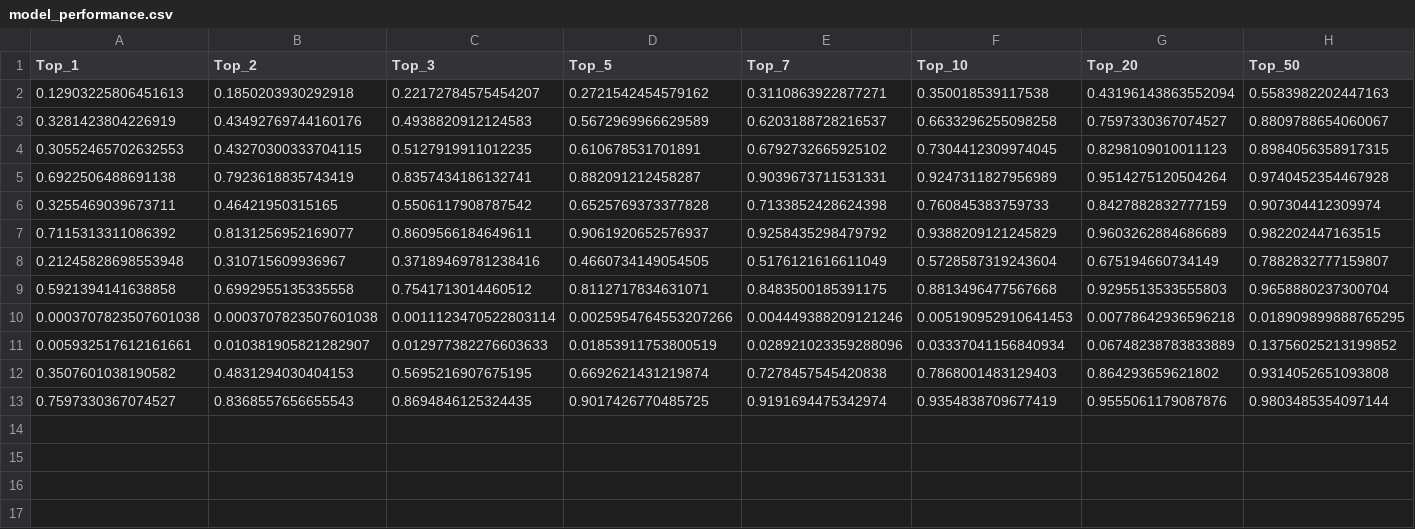
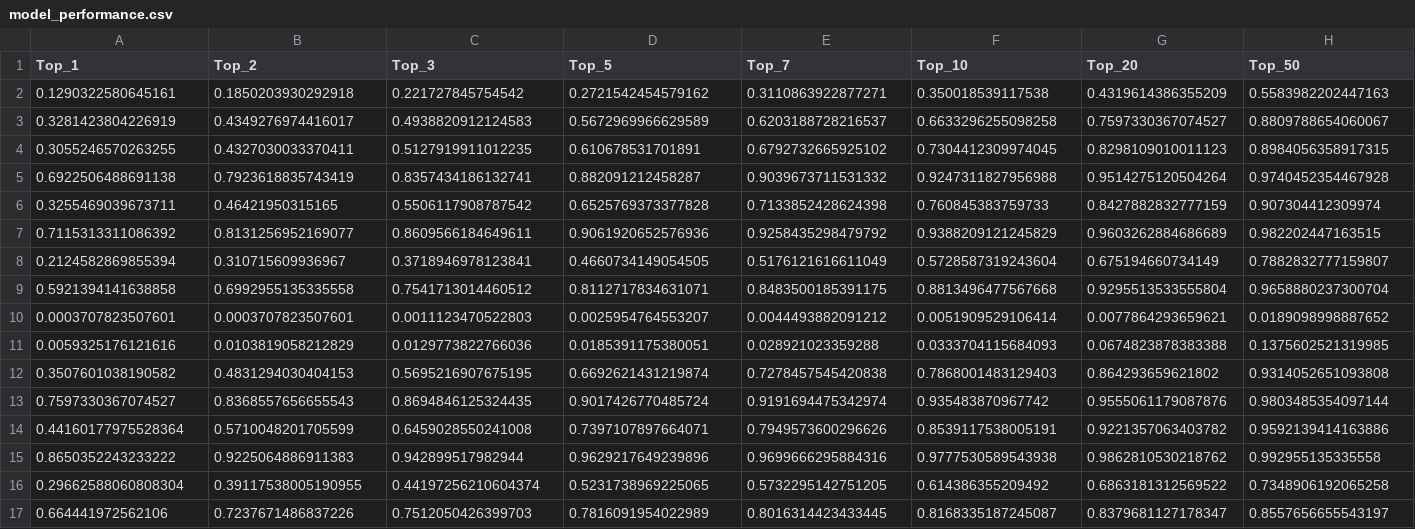
Before and after one commit to gomgomigom/MuseumChatbot, a CSV file: module/eval/model_performance.csv, drawn as a sheet; only a part is shown; removed rows and columns are numbered as before the commit, all else as after; rows hold the shown columns only; the diff names each change by its address in the sheet, - before the commit and + after, or states it on an @@ line.

```diff
--- a/module/eval/model_performance.csv
+++ b/module/eval/model_performance.csv
-A2 (Top_1): 0.12903225806451613
+A2 (Top_1): 0.1290322580645161
-C2 (Top_3): 0.22172784575454207
+C2 (Top_3): 0.221727845754542
-G2 (Top_20): 0.43196143863552094
+G2 (Top_20): 0.4319614386355209
-B3 (Top_2): 0.43492769744160176
+B3 (Top_2): 0.4349276974416017
-A4 (Top_1): 0.30552465702632553
+A4 (Top_1): 0.3055246570263255
-B4 (Top_2): 0.43270300333704115
+B4 (Top_2): 0.4327030033370411
-E5 (Top_7): 0.9039673711531331
+E5 (Top_7): 0.9039673711531332
-F5 (Top_10): 0.9247311827956989
+F5 (Top_10): 0.9247311827956988
-D7 (Top_5): 0.9061920652576937
+D7 (Top_5): 0.9061920652576936
-A8 (Top_1): 0.21245828698553948
+A8 (Top_1): 0.2124582869855394
-C8 (Top_3): 0.37189469781238416
+C8 (Top_3): 0.3718946978123841
-G9 (Top_20): 0.9295513533555803
+G9 (Top_20): 0.9295513533555804
-row 10: 0.0003707823507601038 | 0.0003707823507601038 | 0.0011123470522803114 | 0.0025954764553207266 | 0.004449388209121246 | 0.005190952910641453 | 0.00778642936596218 | 0.018909899888765295
-row 11: 0.005932517612161661 | 0.010381905821282907 | 0.012977382276603633 | 0.01853911753800519 | 0.028921023359288096 | 0.03337041156840934 | 0.06748238783833889 | 0.13756025213199852
+row 10: 0.0003707823507601 | 0.0003707823507601 | 0.0011123470522803 | 0.0025954764553207 | 0.0044493882091212 | 0.0051909529106414 | 0.0077864293659621 | 0.0189098998887652
+row 11: 0.0059325176121616 | 0.0103819058212829 | 0.0129773822766036 | 0.0185391175380051 | 0.028921023359288 | 0.0333704115684093 | 0.0674823878383388 | 0.1375602521319985
-D13 (Top_5): 0.9017426770485725
+D13 (Top_5): 0.9017426770485724
-F13 (Top_10): 0.9354838709677419
+F13 (Top_10): 0.935483870967742
+row 14: 0.44160177975528364 | 0.5710048201705599 | 0.6459028550241008 | 0.7397107897664071 | 0.7949573600296626 | 0.8539117538005191 | 0.9221357063403782 | 0.9592139414163886
+row 15: 0.8650352243233222 | 0.9225064886911383 | 0.942899517982944 | 0.9629217649239896 | 0.9699666295884316 | 0.9777530589543938 | 0.9862810530218762 | 0.992955135335558
+row 16: 0.29662588060808304 | 0.39117538005190955 | 0.44197256210604374 | 0.5231738969225065 | 0.5732295142751205 | 0.614386355209492 | 0.6863181312569522 | 0.7348906192065258
+row 17: 0.664441972562106 | 0.7237671486837226 | 0.7512050426399703 | 0.7816091954022989 | 0.8016314423433445 | 0.8168335187245087 | 0.8379681127178347 | 0.8557656655543197
```
Also changed, not shown: 8 other files.
